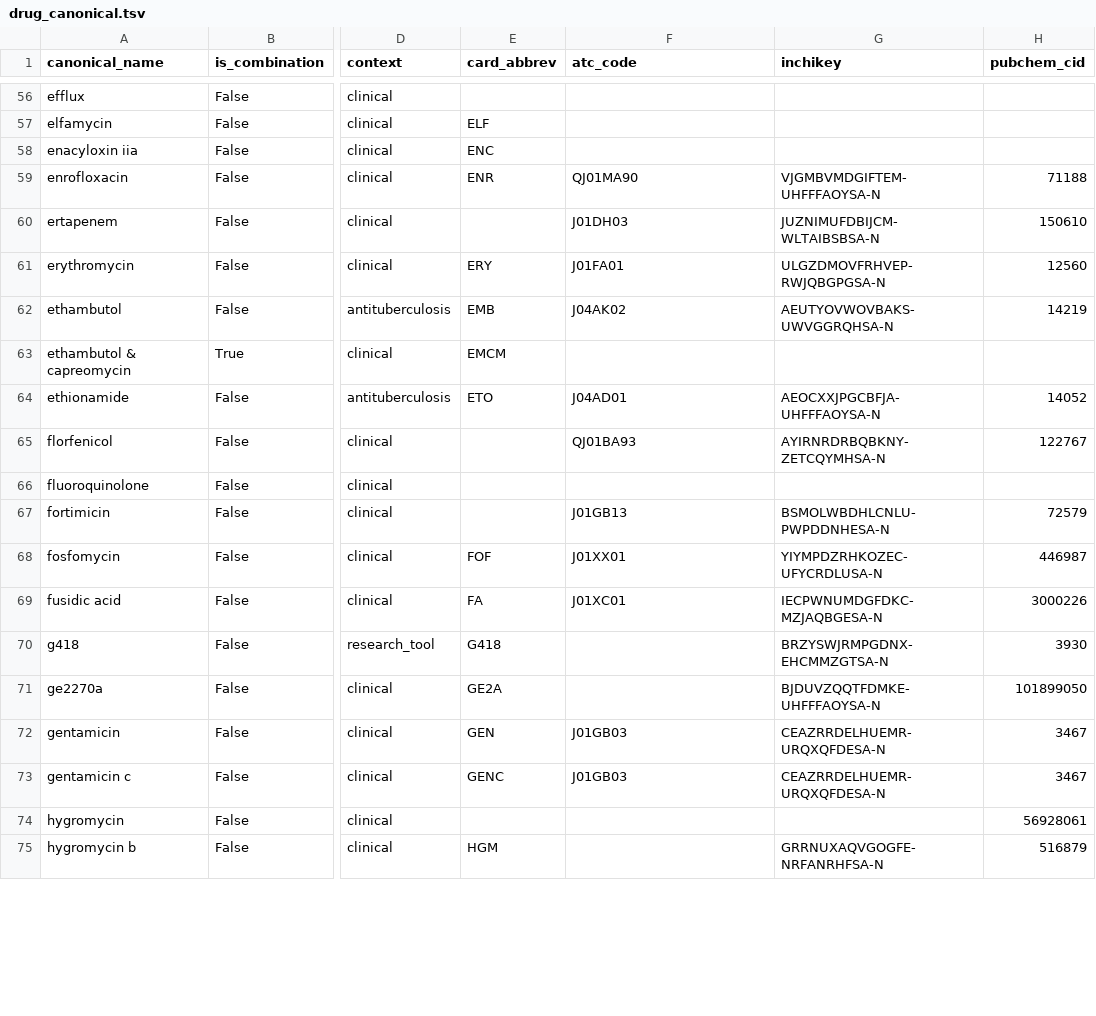
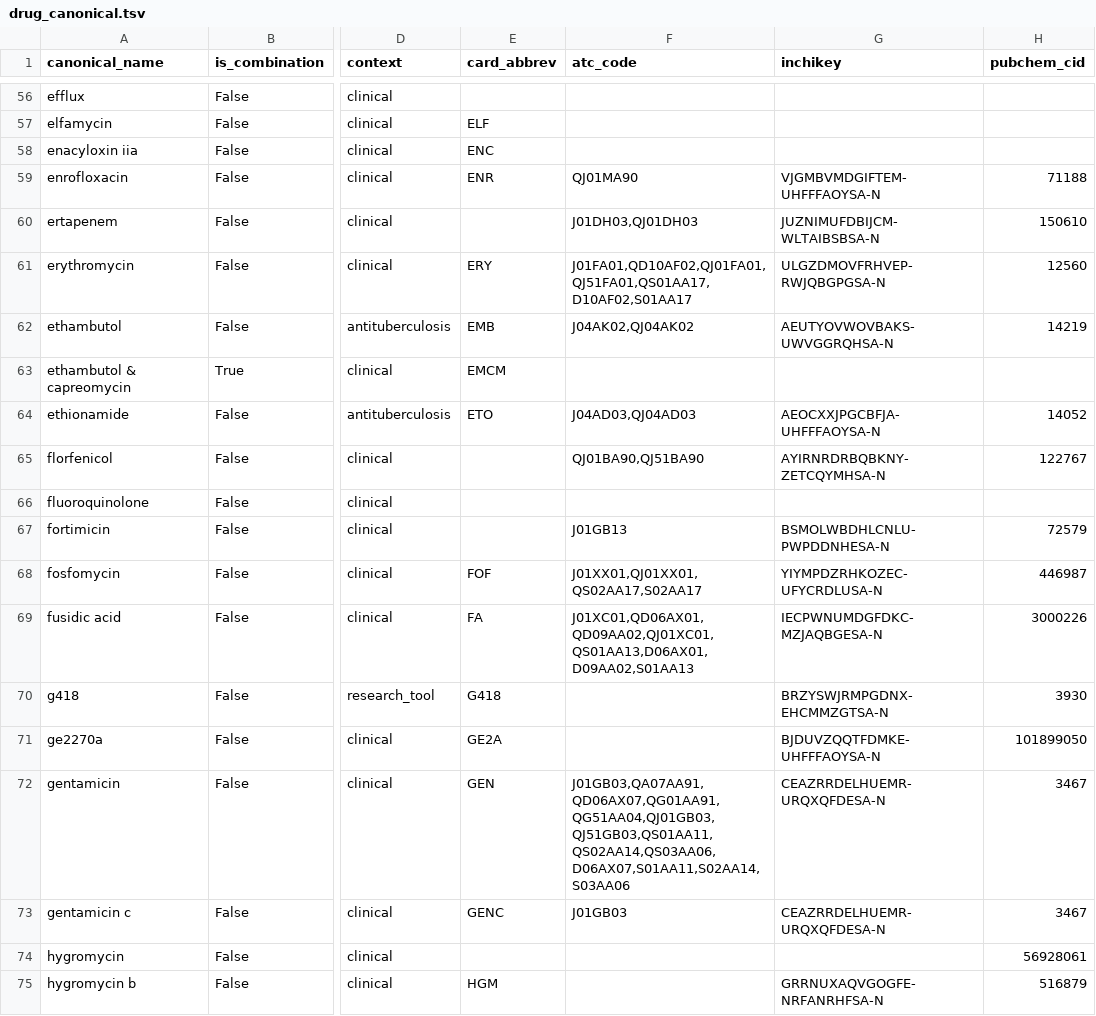
Before and after one commit to petrmau/ROSETTADB, a TSV file: harmonise/drug_canonical.tsv, drawn as a sheet; only a part is shown, gaps mark what is left out; the diff covers the shown part only; the diff names each change by its address in the sheet, - before the commit and + after, or states it on an @@ line.

```diff
--- a/harmonise/drug_canonical.tsv
+++ b/harmonise/drug_canonical.tsv
-F60 (atc_code): J01DH03
+F60 (atc_code): J01DH03,QJ01DH03
-F61 (atc_code): J01FA01
+F61 (atc_code): J01FA01,QD10AF02,QJ01FA01,QJ51FA01,QS01AA17,D10AF02,S01AA17
-F62 (atc_code): J04AK02
+F62 (atc_code): J04AK02,QJ04AK02
-F64 (atc_code): J04AD01
+F64 (atc_code): J04AD03,QJ04AD03
-F65 (atc_code): QJ01BA93
+F65 (atc_code): QJ01BA90,QJ51BA90
-F68 (atc_code): J01XX01
+F68 (atc_code): J01XX01,QJ01XX01,QS02AA17,S02AA17
-F69 (atc_code): J01XC01
+F69 (atc_code): J01XC01,QD06AX01,QD09AA02,QJ01XC01,QS01AA13,D06AX01,D09AA02,S01AA13
-F72 (atc_code): J01GB03
+F72 (atc_code): J01GB03,QA07AA91,QD06AX07,QG01AA91,QG51AA04,QJ01GB03,QJ51GB03,QS01AA11,QS02AA14,QS03AA06,D06AX07,S01AA11,S02AA14,S03AA06
```
Also changed, not shown: 102 edited cells elsewhere in this file, harmonise/drug_alias.tsv, 2 other files.
